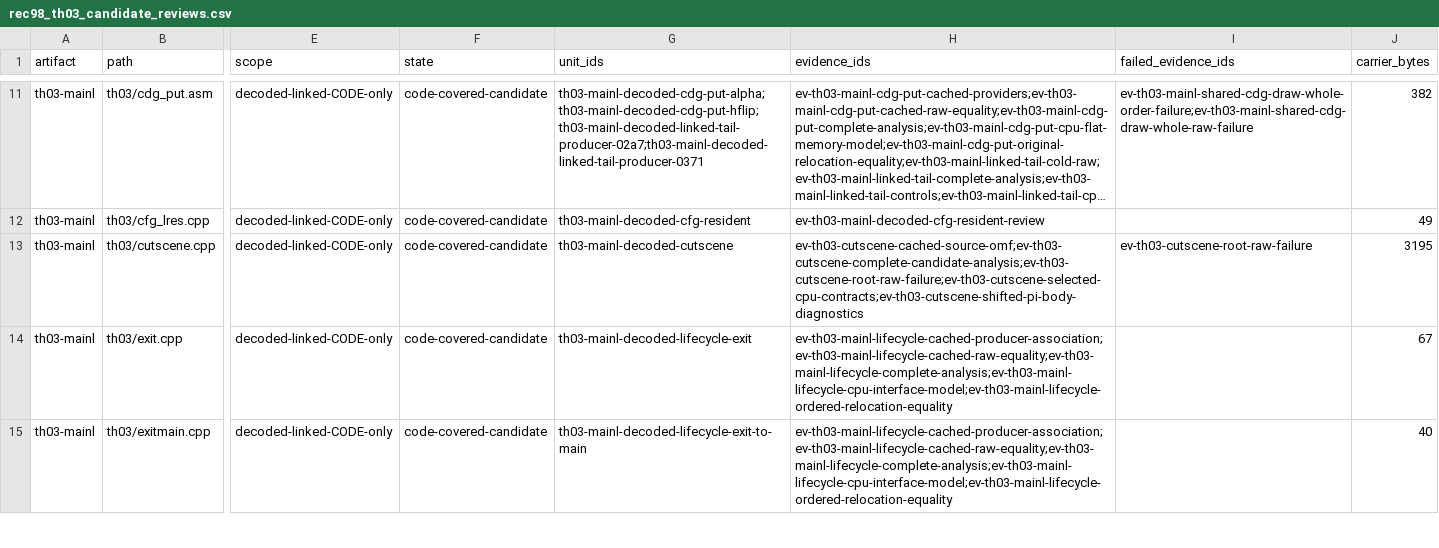
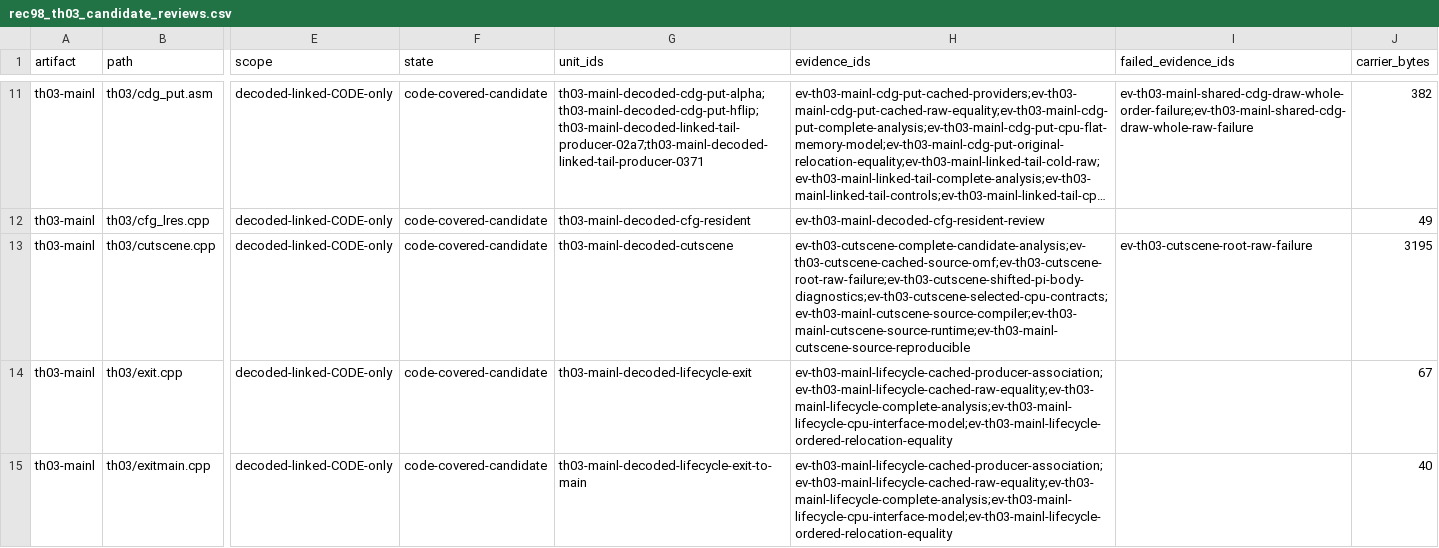
Before and after one commit to N0zoM1z0/th03, a CSV file: config/rec98_th03_candidate_reviews.csv, drawn as a sheet; only a part is shown, gaps mark what is left out; long unchanged cells end in …; the diff names each change by its address in the sheet, - before the commit and + after, or states it on an @@ line.

```diff
--- a/config/rec98_th03_candidate_reviews.csv
+++ b/config/rec98_th03_candidate_reviews.csv
-H13 (evidence_ids): ev-th03-cutscene-cached-source-omf;ev-th03-cutscene-complete-candidate-analysis;ev-th03-cutscene-root-raw-failure;ev-th03-cutscene-selected-cpu-contracts;ev-th03-cutscene-shifted-pi-body-diagnostics
+H13 (evidence_ids): ev-th03-cutscene-complete-candidate-analysis;ev-th03-cutscene-cached-source-omf;ev-th03-cutscene-root-raw-failure;ev-th03-cutscene-shifted-pi-body-diagnostics;ev-th03-cutscene-selected-cpu-contracts;ev-th03-mainl-cutscene-source-compiler;ev-th03-mainl-cutscene-source-runtime;ev-th03-mainl-cutscene-source-reproducible
```
Also changed, not shown: config/units.csv, 10 other files.
